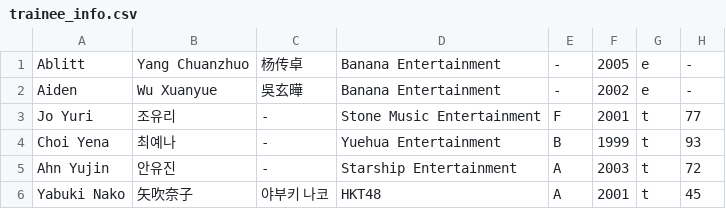
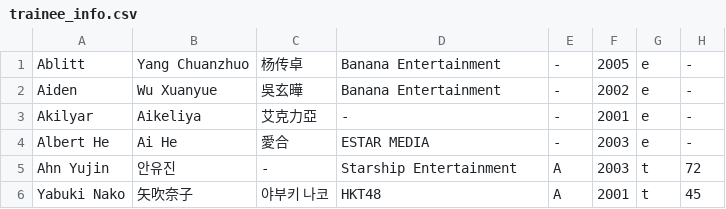
Before and after one commit to asiasuperyoung/asiasuperyoung.github.io, a CSV file: trainee_info.csv, drawn as a sheet; only a part is shown.

Commit message:
Update trainee_info.csv

```diff
--- a/trainee_info.csv
+++ b/trainee_info.csv
@@ -2,4 +2,4 @@
 "Aiden","Wu Xuanyue","吳玄曄","Banana Entertainment","-","2002","e","-"
-"Jo Yuri","조유리","-","Stone Music Entertainment","F","2001","t","77"
-"Choi Yena","최예나","-","Yuehua Entertainment","B","1999","t","93"
+"Akilyar","Aikeliya","艾克力亞","-","-","2001","e","-"
+"Albert He","Ai He","愛合","ESTAR MEDIA","-","2003","e","-"
 "Ahn Yujin","안유진","-","Starship Entertainment","A","2003","t","72"
```
